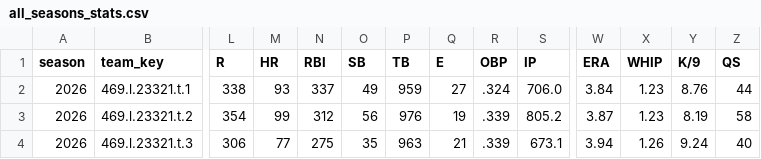
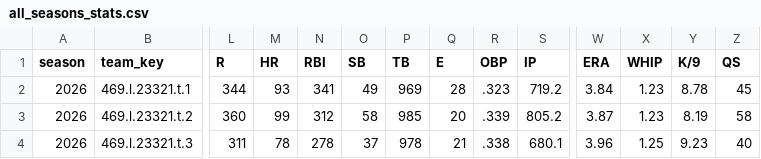
Before and after one commit to mzaiger/Fantasy_Lifetime_Stats, a CSV file: all_seasons_stats.csv, drawn as a sheet; only a part is shown, gaps mark what is left out; the diff covers the shown part only; the diff names each change by its address in the sheet, - before the commit and + after, or states it on an @@ line.

```diff
--- a/all_seasons_stats.csv
+++ b/all_seasons_stats.csv
-L2 (R): 338
+L2 (R): 344
-N2 (RBI): 337
+N2 (RBI): 341
-P2 (TB): 959
+P2 (TB): 969
-Q2 (E): 27
+Q2 (E): 28
-R2 (OBP): .324
+R2 (OBP): .323
-S2 (IP): 706.0
+S2 (IP): 719.2
-Y2 (K/9): 8.76
+Y2 (K/9): 8.78
-Z2 (QS): 44
+Z2 (QS): 45
-L3 (R): 354
+L3 (R): 360
-O3 (SB): 56
+O3 (SB): 58
-P3 (TB): 976
+P3 (TB): 985
-Q3 (E): 19
+Q3 (E): 20
-L4 (R): 306
+L4 (R): 311
-M4 (HR): 77
+M4 (HR): 78
-N4 (RBI): 275
+N4 (RBI): 278
-O4 (SB): 35
+O4 (SB): 37
-P4 (TB): 963
+P4 (TB): 978
-R4 (OBP): .339
+R4 (OBP): .338
-S4 (IP): 673.1
+S4 (IP): 680.1
-W4 (ERA): 3.94
+W4 (ERA): 3.96
-X4 (WHIP): 1.26
+X4 (WHIP): 1.25
-Y4 (K/9): 9.24
+Y4 (K/9): 9.23
```
Also changed, not shown: 91 edited cells elsewhere in this file, 1 other file.
